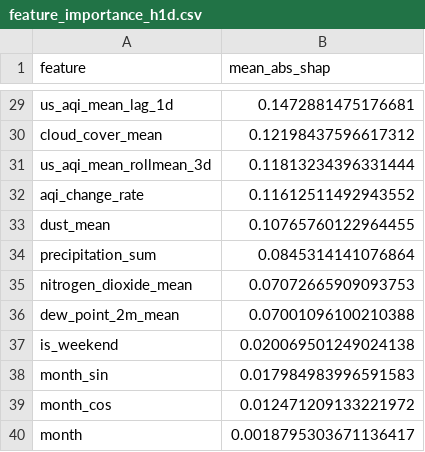
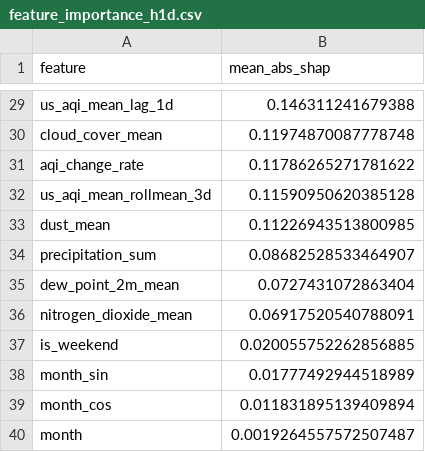
Before and after one commit to hariscs414/Pearls-AQI-Predictor, a CSV file: data/local_store/model_registry/feature_importance_h1d.csv, drawn as a sheet; only a part is shown, gaps mark what is left out; removed rows and columns are numbered as before the commit, all else as after; the diff covers the shown part only; the diff names each change by its address in the sheet, - before the commit and + after, or states it on an @@ line.

```diff
--- a/data/local_store/model_registry/feature_importance_h1d.csv
+++ b/data/local_store/model_registry/feature_importance_h1d.csv
-B29 (mean_abs_shap): 0.1472881475176681
+B29 (mean_abs_shap): 0.146311241679388
-B30 (mean_abs_shap): 0.12198437596617312
+B30 (mean_abs_shap): 0.11974870087778748
-row 31: us_aqi_mean_rollmean_3d | 0.11813234396331444
-B31 (mean_abs_shap): 0.11612511492943552
+B31 (mean_abs_shap): 0.11786265271781622
+row 32: us_aqi_mean_rollmean_3d | 0.11590950620385128
-B33 (mean_abs_shap): 0.10765760122964455
+B33 (mean_abs_shap): 0.11226943513800985
-B34 (mean_abs_shap): 0.0845314141076864
+B34 (mean_abs_shap): 0.08682528533464907
-row 35: nitrogen_dioxide_mean | 0.07072665909093753
-B35 (mean_abs_shap): 0.07001096100210388
+B35 (mean_abs_shap): 0.0727431072863404
+row 36: nitrogen_dioxide_mean | 0.06917520540788091
-B37 (mean_abs_shap): 0.020069501249024138
+B37 (mean_abs_shap): 0.020055752262856885
-B38 (mean_abs_shap): 0.017984983996591583
+B38 (mean_abs_shap): 0.01777492944518989
-B39 (mean_abs_shap): 0.012471209133221972
+B39 (mean_abs_shap): 0.011831895139409894
-B40 (mean_abs_shap): 0.0018795303671136417
+B40 (mean_abs_shap): 0.0019264557572507487
```
Also changed, not shown: 2 added rows, 2 removed rows and 25 edited cells elsewhere in this file, data/local_store/model_registry/feature_importance_h2d.csv, data/local_store/model_registry/feature_importance_h3d.csv, 6 other files.
